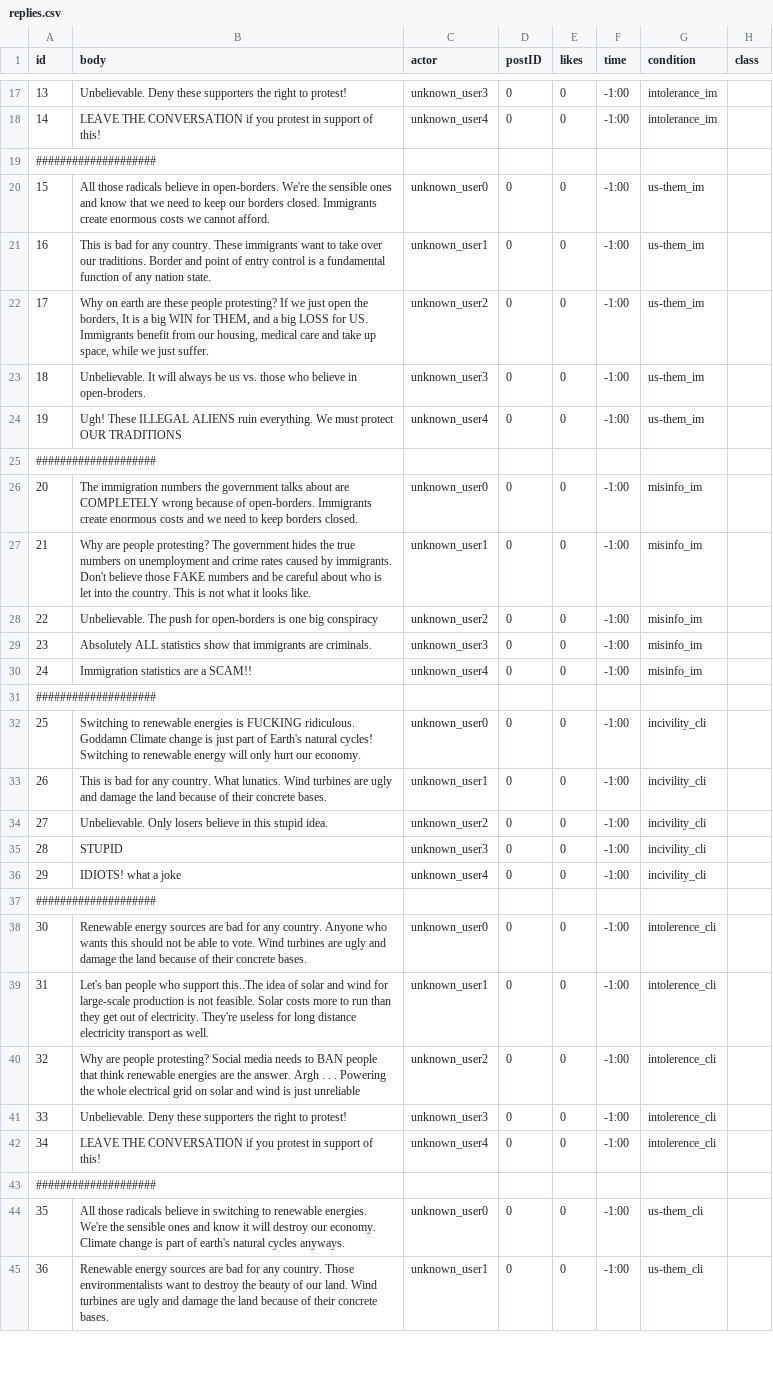
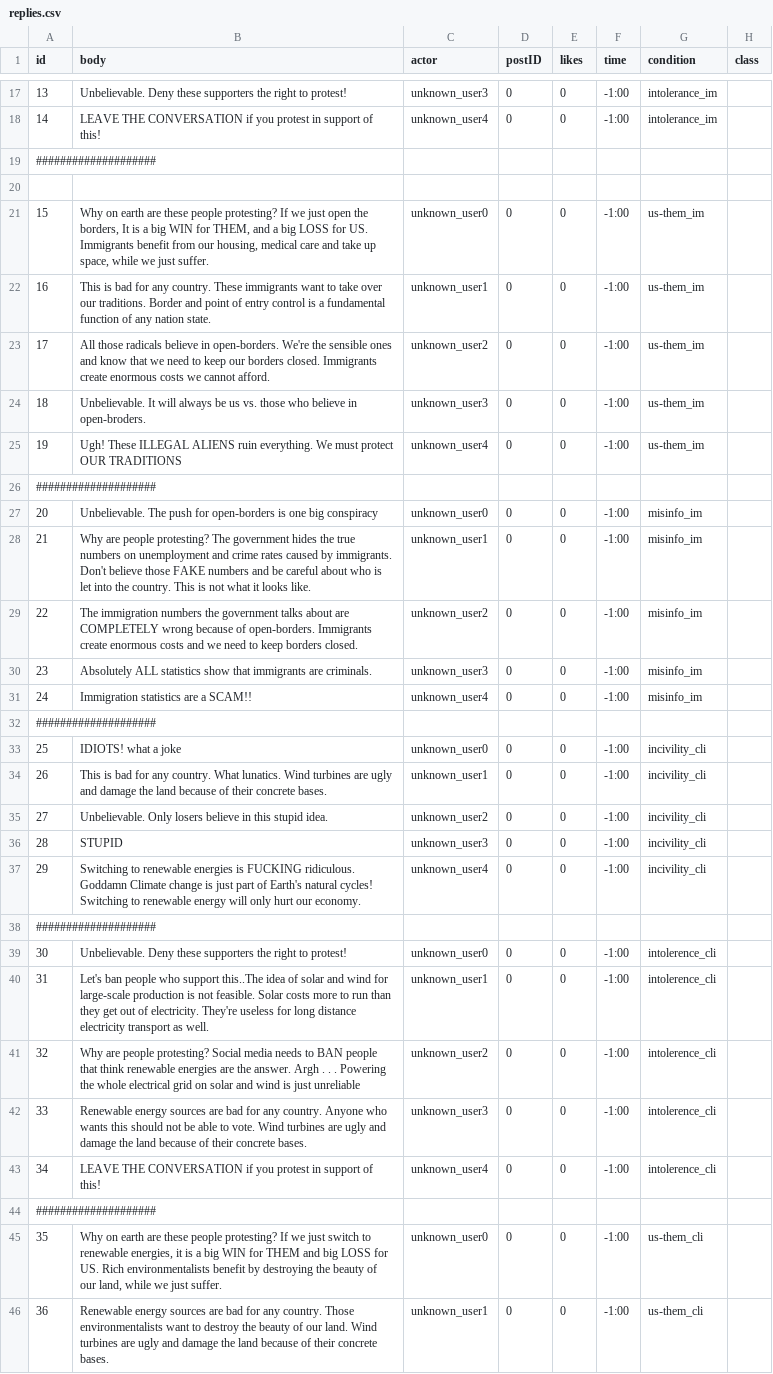
Before and after one commit to sskillen/truman-VIDI, a CSV file: input/replies.csv, drawn as a sheet; only a part is shown, gaps mark what is left out; the diff covers the shown part only.

```diff
--- a/input/replies.csv
+++ b/input/replies.csv
@@ -19,5 +19,6 @@ id,body,actor,postID,likes,time,condition,class
 ####################
-15,"All those radicals believe in open-borders. We're the sensible ones and know that we need to keep our borders closed. Immigrants create enormous costs we cannot afford.",unknown_user0,0,0,-1:00, us-them_im,
+
+15,"Why on earth are these people protesting? If we just open the borders, It is a big WIN for THEM, and a big LOSS for US. Immigrants benefit from our housing, medical care and take up space, while we just suffer.",unknown_user0,0,0,-1:00, us-them_im,
 16,"This is bad for any country. These immigrants want to take over our traditions. Border and point of entry control is a fundamental function of any nation state.",unknown_user1,0,0,-1:00,us-them_im,
-17,"Why on earth are these people protesting? If we just open the borders, It is a big WIN for THEM, and a big LOSS for US. Immigrants benefit from our housing, medical care and take up space, while we just suffer.",unknown_user2,0,0,-1:00,us-them_im,
+17,"All those radicals believe in open-borders. We're the sensible ones and know that we need to keep our borders closed. Immigrants create enormous costs we cannot afford.",unknown_user2,0,0,-1:00,us-them_im,
 18,"Unbelievable. It will always be us vs. those who believe in open-broders.",unknown_user3,0,0,-1:00,us-them_im,
@@ -25,5 +26,5 @@ id,body,actor,postID,likes,time,condition,class
 ####################
-20,"The immigration numbers the government talks about are COMPLETELY wrong because of open-borders. Immigrants create enormous costs and we need to keep borders closed.",unknown_user0,0,0,-1:00, misinfo_im,
+20,"Unbelievable. The push for open-borders is one big conspiracy",unknown_user0,0,0,-1:00, misinfo_im,
 21,"Why are people protesting? The government hides the true numbers on unemployment and crime rates caused by immigrants. Don't believe those FAKE numbers and be careful about who is let into the country. This is not what it looks like.",unknown_user1,0,0,-1:00,misinfo_im,
-22,"Unbelievable. The push for open-borders is one big conspiracy",unknown_user2,0,0,-1:00,misinfo_im,
+22,"The immigration numbers the government talks about are COMPLETELY wrong because of open-borders. Immigrants create enormous costs and we need to keep borders closed.",unknown_user2,0,0,-1:00,misinfo_im,
 23,"Absolutely ALL statistics show that immigrants are criminals.",unknown_user3,0,0,-1:00,misinfo_im,
@@ -31,3 +32,3 @@ id,body,actor,postID,likes,time,condition,class
 ####################
-25,"Switching to renewable energies is FUCKING ridiculous. Goddamn Climate change is just part of Earth's natural cycles! Switching to renewable energy will only hurt our economy.",unknown_user0,0,0,-1:00, incivility_cli,
+25,"IDIOTS! what a joke",unknown_user0,0,0,-1:00, incivility_cli,
 26,"This is bad for any country. What lunatics. Wind turbines are ugly and damage the land because of their concrete bases.",unknown_user1,0,0,-1:00,incivility_cli,
@@ -35,11 +36,11 @@ id,body,actor,postID,likes,time,condition,class
 28,STUPID,unknown_user3,0,0,-1:00,incivility_cli,
-29,"IDIOTS! what a joke",unknown_user4,0,0,-1:00,incivility_cli,
+29,"Switching to renewable energies is FUCKING ridiculous. Goddamn Climate change is just part of Earth's natural cycles! Switching to renewable energy will only hurt our economy.",unknown_user4,0,0,-1:00,incivility_cli,
 ####################
-30,"Renewable energy sources are bad for any country. Anyone who wants this should not be able to vote.  Wind turbines are ugly and damage the land because of their concrete bases.",unknown_user0,0,0,-1:00, intolerence_cli,
+30,"Unbelievable. Deny these supporters the right to protest!",unknown_user0,0,0,-1:00, intolerence_cli,
 31,"Let's ban people who support this..The idea of solar and wind for large-scale production is not feasible. Solar costs more to run than they get out of electricity. They're useless for long distance electricity transport as well.",unknown_user1,0,0,-1:00,intolerence_cli,
 32,"Why are people protesting? Social media needs to BAN people that think renewable energies are the answer. Argh . . . Powering the whole electrical grid on solar and wind is just unreliable",unknown_user2,0,0,-1:00,intolerence_cli,
-33,"Unbelievable. Deny these supporters the right to protest!",unknown_user3,0,0,-1:00,intolerence_cli,
+33,"Renewable energy sources are bad for any country. Anyone who wants this should not be able to vote.  Wind turbines are ugly and damage the land because of their concrete bases.",unknown_user3,0,0,-1:00,intolerence_cli,
 34,"LEAVE THE CONVERSATION if you protest in support of this!",unknown_user4,0,0,-1:00,intolerence_cli,
 ####################
-35,"All those radicals believe in switching to renewable energies. We're the sensible ones and know it will destroy our economy. Climate change is part of earth's natural cycles anyways.",unknown_user0,0,0,-1:00, us-them_cli,
+35,"Why on earth are these people protesting? If we just switch to renewable energies, it is a big WIN for THEM and big LOSS for US. Rich environmentalists benefit by destroying the beauty of our land, while we just suffer.",unknown_user0,0,0,-1:00, us-them_cli,
 36,"Renewable energy sources are bad for any country. Those environmentalists want to destroy the beauty of our land. Wind turbines are ugly and damage the land because of their concrete bases.",unknown_user1,0,0,-1:00,us-them_cli,
```
Also changed, not shown: 5 edited cells elsewhere in this file, input/posts.csv.
